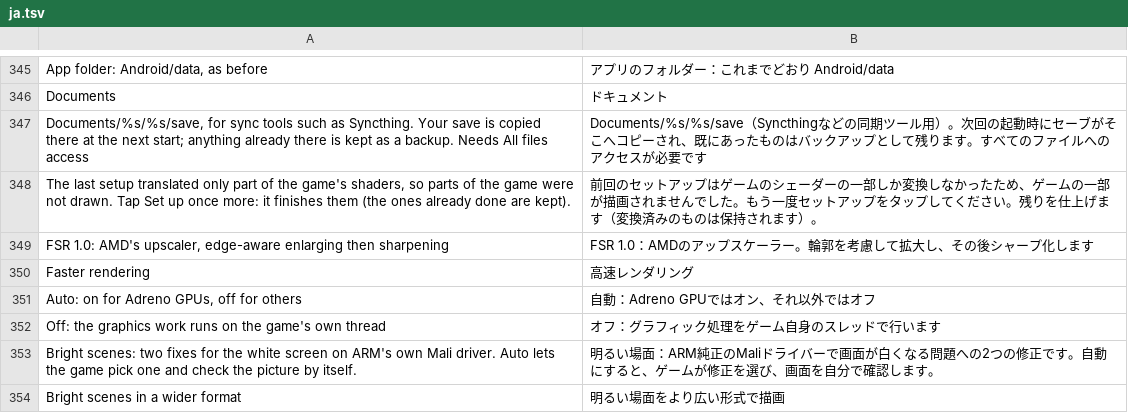
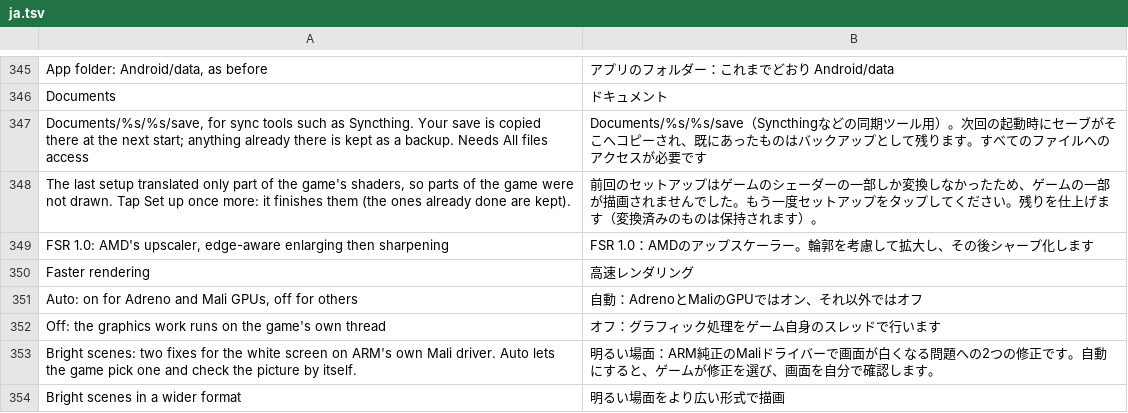
Before and after one commit to drglitchyphd/Galar-Native-Android, a TSV file: dm/android/app/assets/lang/ja.tsv, drawn as a sheet; only a part is shown, gaps mark what is left out.

Commit message:
Menu: Faster rendering's Auto names Mali too (on for Arm's own driver since v0.97)

```diff
--- a/dm/android/app/assets/lang/ja.tsv
+++ b/dm/android/app/assets/lang/ja.tsv
@@ -350,3 +350,3 @@ FSR 1.0: AMD's upscaler, edge-aware enlarging then sharpening	FSR 1.0：AMDの
 Faster rendering	高速レンダリング
-Auto: on for Adreno GPUs, off for others	自動：Adreno GPUではオン、それ以外ではオフ
+Auto: on for Adreno and Mali GPUs, off for others	自動：AdrenoとMaliのGPUではオン、それ以外ではオフ
 Off: the graphics work runs on the game's own thread	オフ：グラフィック処理をゲーム自身のスレッドで行います
```
Also changed, not shown: dm/android/app/assets/lang/es.tsv, dm/android/app/assets/lang/fr.tsv, 2 other files.
